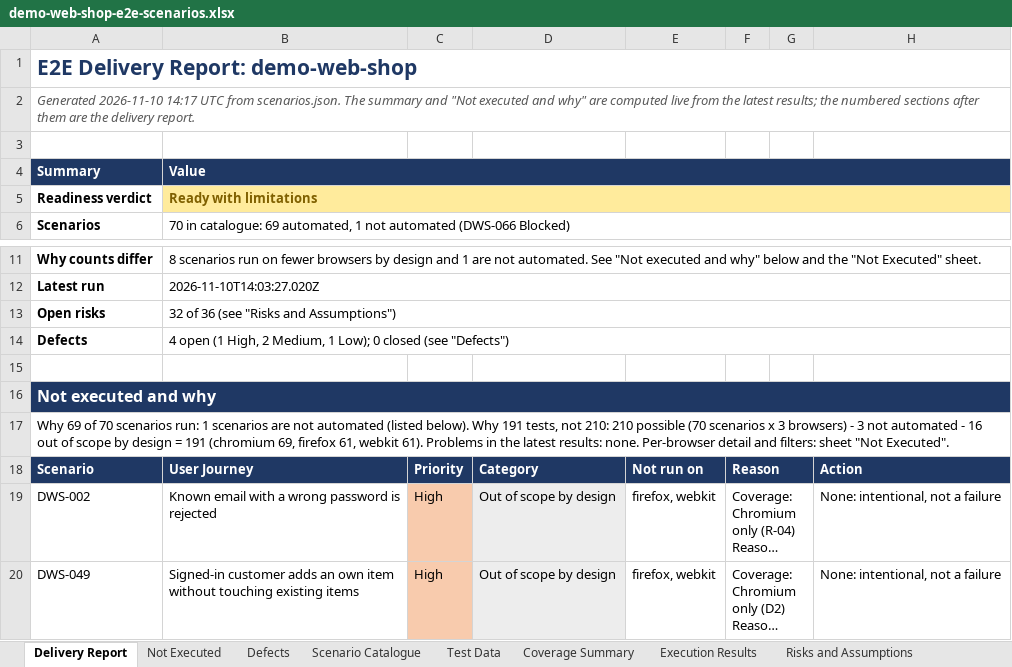
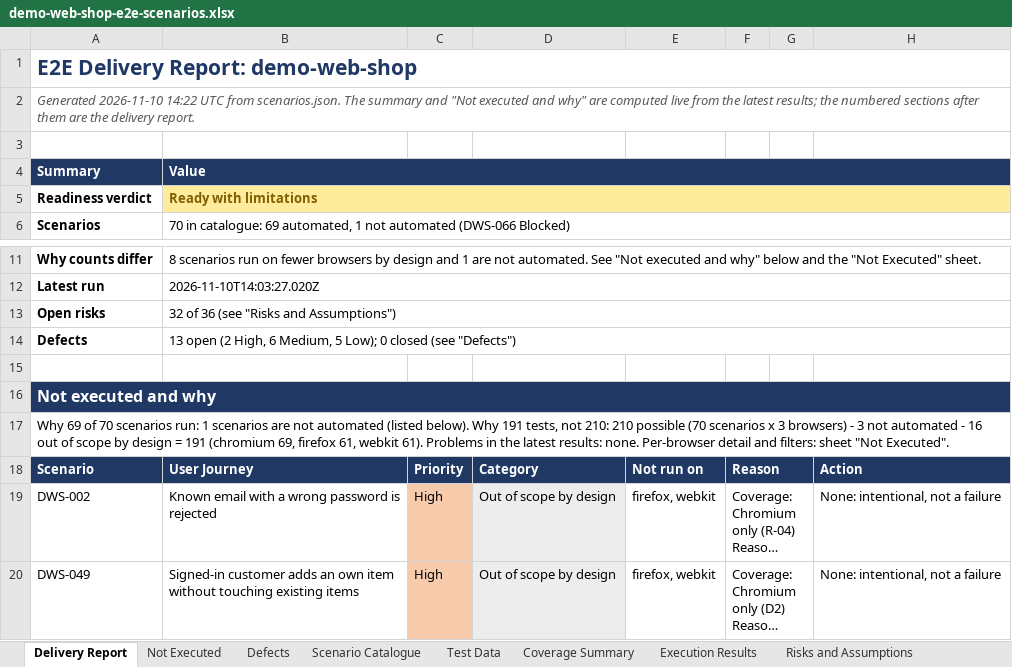
Before and after one commit to pamela-pursuit/URL-driven-Playwright-E2E-automation, an Excel workbook: test-plans/demo-web-shop/demo-web-shop-e2e-scenarios.xlsx, sheet Delivery Report, drawn as a sheet; only a part is shown, gaps mark what is left out; long unchanged cells end in …; values as stored, in another font and other column widths than the file's, no borders; the diff names each change by its address in the sheet, - before the commit and + after, or states it on an @@ line.

```diff
--- a/test-plans/demo-web-shop/demo-web-shop-e2e-scenarios.xlsx (sheet Delivery Report)
+++ b/test-plans/demo-web-shop/demo-web-shop-e2e-scenarios.xlsx (sheet Delivery Report)
-A2: Generated 2026-11-10 14:17 UTC from…
+A2: Generated 2026-11-10 14:22 UTC from…
-B14: 4 open (1 High, 2 Medium, 1 Low); 0…
+B14: 13 open (2 High, 6 Medium, 5 Low); 0…
```
Also changed, not shown: sheet Defects, sheet Risks and Assumptions, 2 other files.
